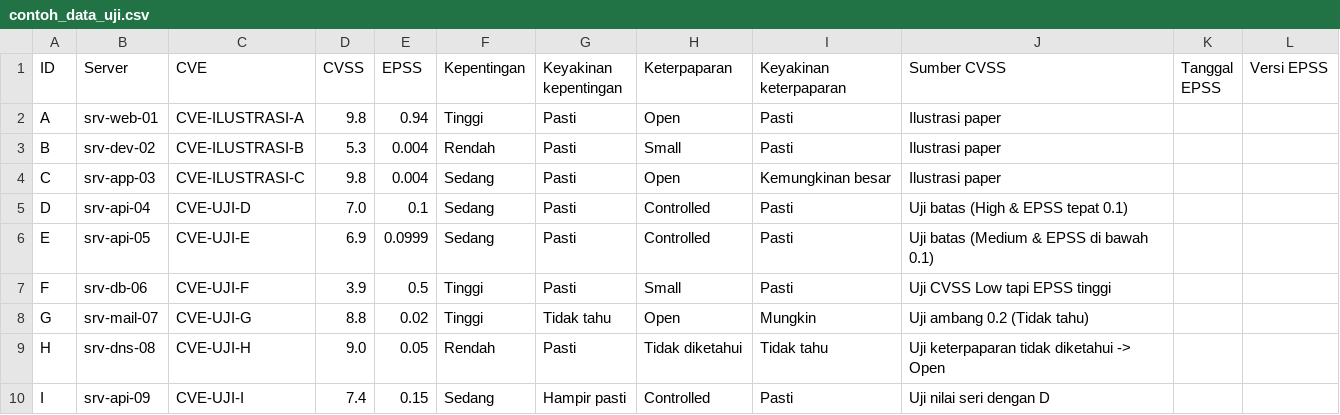
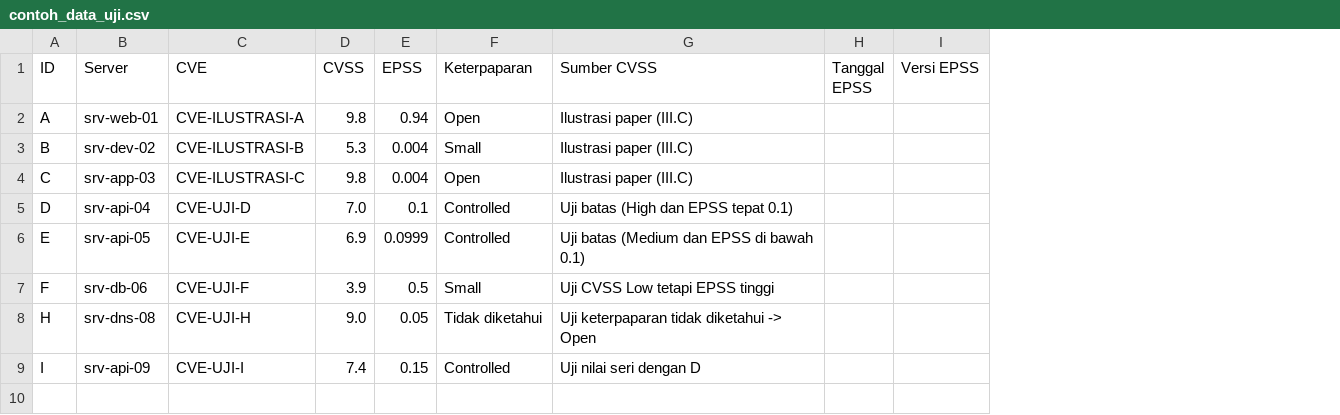
Before and after one commit to michaelyulianto/Kecerdasan-komputasional, a CSV file: prototype-cf-kerentanan/contoh_data_uji.csv, drawn as a sheet; removed rows and columns are numbered as before the commit, all else as after; the diff names each change by its address in the sheet, - before the commit and + after, or states it on an @@ line.

```diff
--- a/prototype-cf-kerentanan/contoh_data_uji.csv
+++ b/prototype-cf-kerentanan/contoh_data_uji.csv
-column F (Kepentingan), rows 2-7: Tinggi | Rendah | Sedang | Sedang | Sedang | Tinggi; rows 9-10: Rendah | Sedang
-column G (Keyakinan kepentingan), rows 2-7: all Pasti; rows 9-10: Pasti | Hampir pasti
-column I (Keyakinan keterpaparan), rows 2-7: Pasti | Pasti | Kemungkinan besar | Pasti | Pasti | Pasti; rows 9-10: Tidak tahu | Pasti
-G2:G4 (Sumber CVSS): Ilustrasi paper
+G2:G4 (Sumber CVSS): Ilustrasi paper (III.C)
-G5 (Sumber CVSS): Uji batas (High & EPSS tepat 0.1)
+G5 (Sumber CVSS): Uji batas (High dan EPSS tepat 0.1)
-G6 (Sumber CVSS): Uji batas (Medium & EPSS di bawah 0.1)
+G6 (Sumber CVSS): Uji batas (Medium dan EPSS di bawah 0.1)
-G7 (Sumber CVSS): Uji CVSS Low tapi EPSS tinggi
+G7 (Sumber CVSS): Uji CVSS Low tetapi EPSS tinggi
-row 8: G | srv-mail-07 | CVE-UJI-G | 8.8 | 0.02 | Tinggi | Tidak tahu | Open | Mungkin | Uji ambang 0.2 (Tidak tahu)
```
Also changed, not shown: prototype-cf-kerentanan/skenario_contoh.csv, 26 other files.
